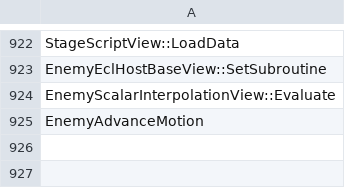
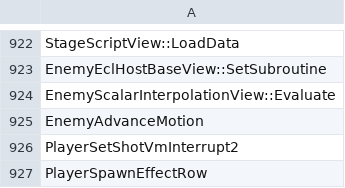
Before and after one commit to N0zoM1z0/th10, a CSV file: config/implemented.csv, drawn as a sheet; only a part is shown, gaps mark what is left out.

```diff
--- a/config/implemented.csv
+++ b/config/implemented.csv
@@ -925 +925,3 @@ EnemyScalarInterpolationView::Evaluate
 EnemyAdvanceMotion
+PlayerSetShotVmInterrupt2
+PlayerSpawnEffectRow
```
Also changed, not shown: config/functions.csv, config/reccmp-functions.csv, 7 other files.
